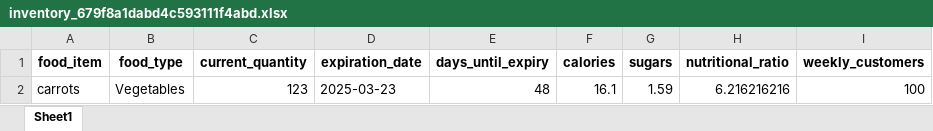
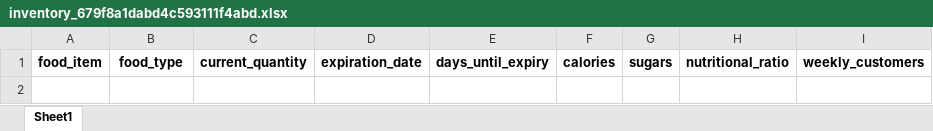
Before and after one commit to dganjali/BluesHacksBelloBello, an Excel workbook: backend-model/user_data/inventory_679f8a1dabd4c593111f4abd.xlsx, sheet Sheet1, drawn as a sheet; values as stored, in another font and other column widths than the file's, no borders; the diff names each change by its address in the sheet, - before the commit and + after, or states it on an @@ line.

```diff
--- a/backend-model/user_data/inventory_679f8a1dabd4c593111f4abd.xlsx (sheet Sheet1)
+++ b/backend-model/user_data/inventory_679f8a1dabd4c593111f4abd.xlsx (sheet Sheet1)
-row 2: carrots | Vegetables | 123 | 2025-03-23 | 48 | 16.1 | 1.59 | 6.216216216 | 100
```
Also changed, not shown: 12 other files.
